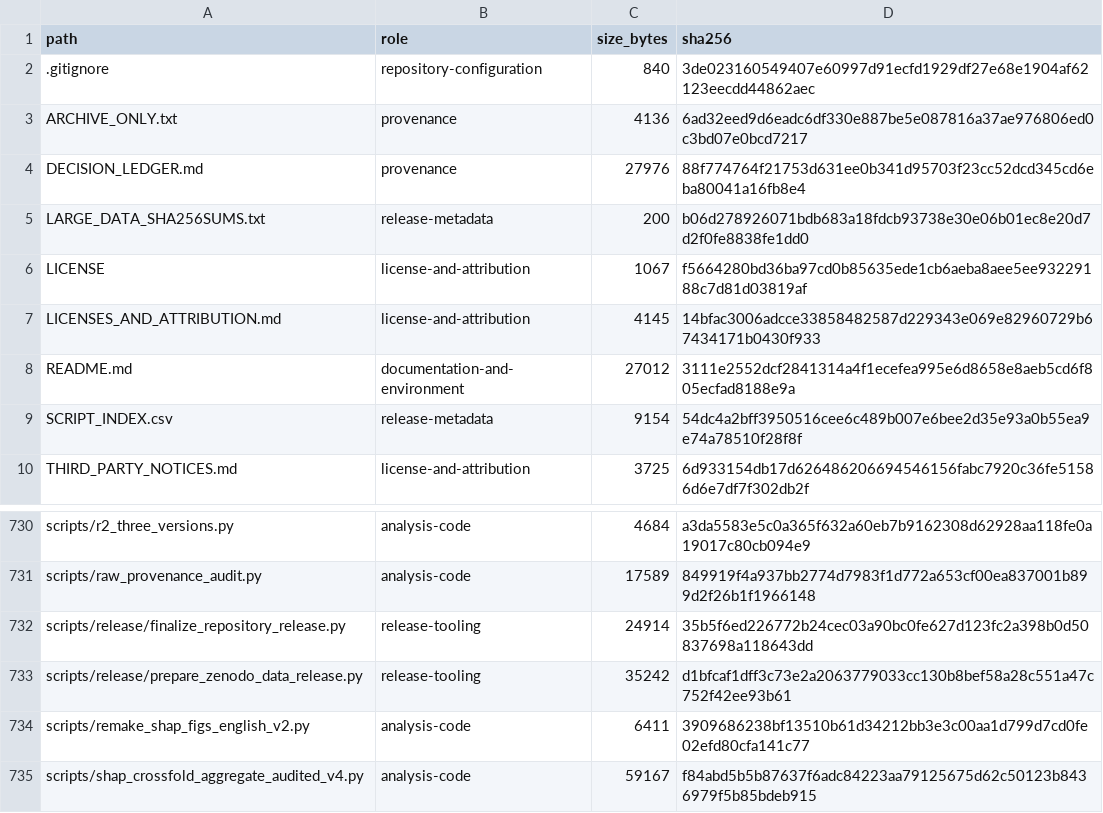
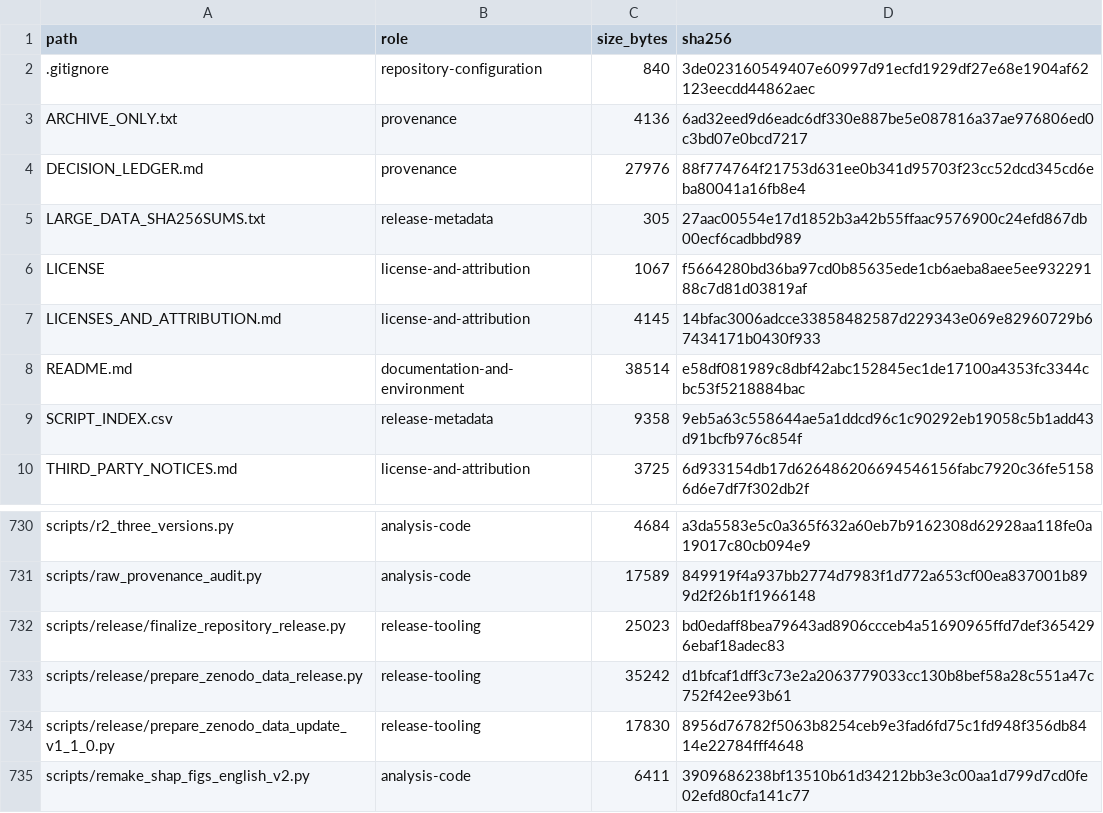
Before and after one commit to samuel-cmd79/matbench-mp-gap-representation-audit, a CSV file: MANIFEST.csv, drawn as a sheet; only a part is shown, gaps mark what is left out; the shorter side is filled out with more unchanged rows.

```diff
--- a/MANIFEST.csv
+++ b/MANIFEST.csv
@@ -4,7 +4,7 @@ ARCHIVE_ONLY.txt,provenance,4136,6ad32eed9d6eadc6df330e887be5e087816a37ae976806e
 DECISION_LEDGER.md,provenance,27976,88f774764f21753d631ee0b341d95703f23cc52dcd345cd6eba80041a16fb8e4
-LARGE_DATA_SHA256SUMS.txt,release-metadata,200,b06d278926071bdb683a18fdcb93738e30e06b01ec8e20d7d2f0fe8838fe1dd0
+LARGE_DATA_SHA256SUMS.txt,release-metadata,305,27aac00554e17d1852b3a42b55ffaac9576900c24efd867db00ecf6cadbbd989
 LICENSE,license-and-attribution,1067,f5664280bd36ba97cd0b85635ede1cb6aeba8aee5ee93229188c7d81d03819af
 LICENSES_AND_ATTRIBUTION.md,license-and-attribution,4145,14bfac3006adcce33858482587d229343e069e82960729b67434171b0430f933
-README.md,documentation-and-environment,27012,3111e2552dcf2841314a4f1ecefea995e6d8658e8aeb5cd6f805ecfad8188e9a
-SCRIPT_INDEX.csv,release-metadata,9154,54dc4a2bff3950516cee6c489b007e6bee2d35e93a0b55ea9e74a78510f28f8f
+README.md,documentation-and-environment,38514,e58df081989c8dbf42abc152845ec1de17100a4353fc3344cbc53f5218884bac
+SCRIPT_INDEX.csv,release-metadata,9358,9eb5a63c558644ae5a1ddcd96c1c90292eb19058c5b1add43d91bcfb976c854f
 THIRD_PARTY_NOTICES.md,license-and-attribution,3725,6d933154db17d626486206694546156fabc7920c36fe51586d6e7df7f302db2f
@@ -731,4 +731,5 @@ scripts/r2_three_versions.py,analysis-code,4684,a3da5583e5c0a365f632a60eb7b91623
 scripts/raw_provenance_audit.py,analysis-code,17589,849919f4a937bb2774d7983f1d772a653cf00ea837001b899d2f26b1f1966148
-scripts/release/finalize_repository_release.py,release-tooling,24914,35b5f6ed226772b24cec03a90bc0fe627d123fc2a398b0d50837698a118643dd
+scripts/release/finalize_repository_release.py,release-tooling,25023,bd0edaff8bea79643ad8906ccceb4a51690965ffd7def3654296ebaf18adec83
 scripts/release/prepare_zenodo_data_release.py,release-tooling,35242,d1bfcaf1dff3c73e2a2063779033cc130b8bef58a28c551a47c752f42ee93b61
+scripts/release/prepare_zenodo_data_update_v1_1_0.py,release-tooling,17830,8956d76782f5063b8254ceb9e3fad6fd75c1fd948f356db8414e22784fff4648
 scripts/remake_shap_figs_english_v2.py,analysis-code,6411,3909686238bf13510b61d34212bb3e3c00aa1d799d7cd0fe02efd80cfa141c77
```
Also changed, not shown: SCRIPT_INDEX.csv, 5 other files.
